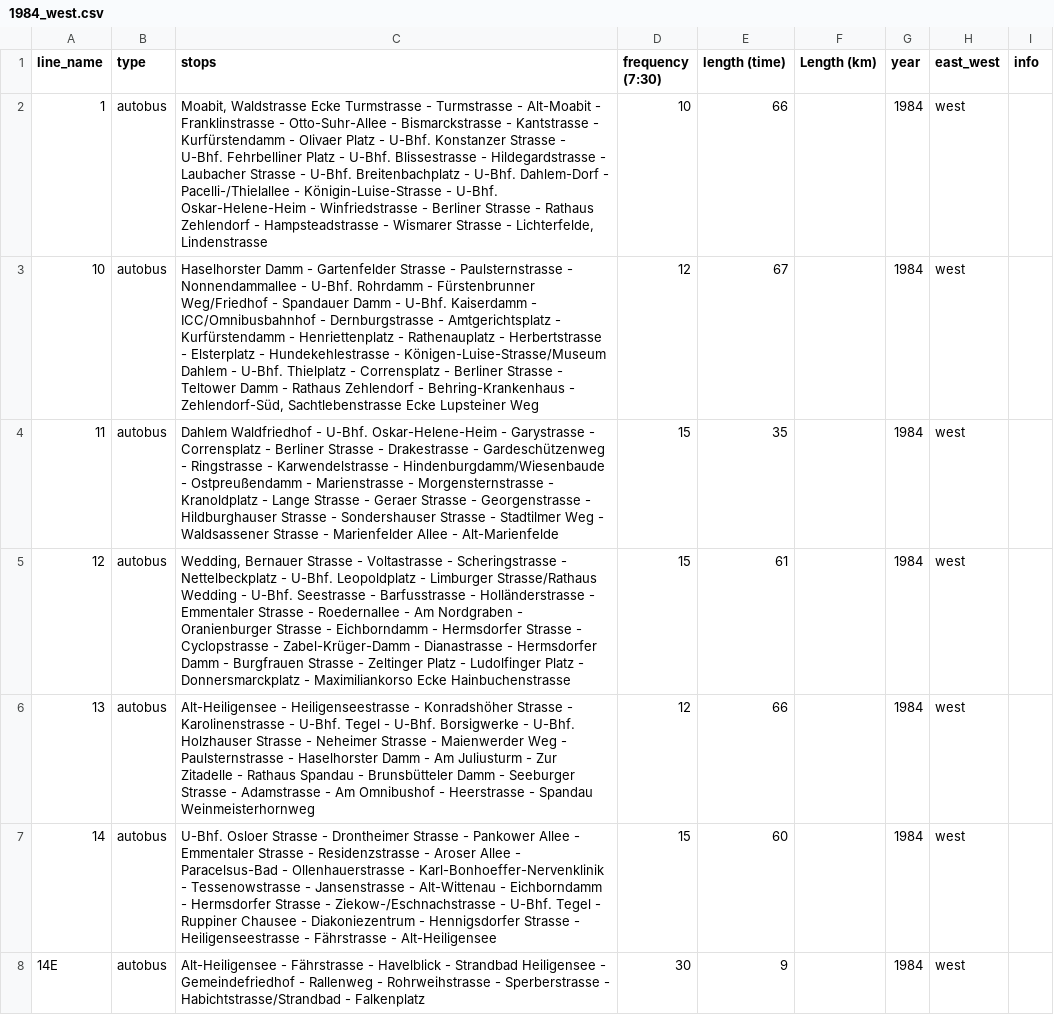
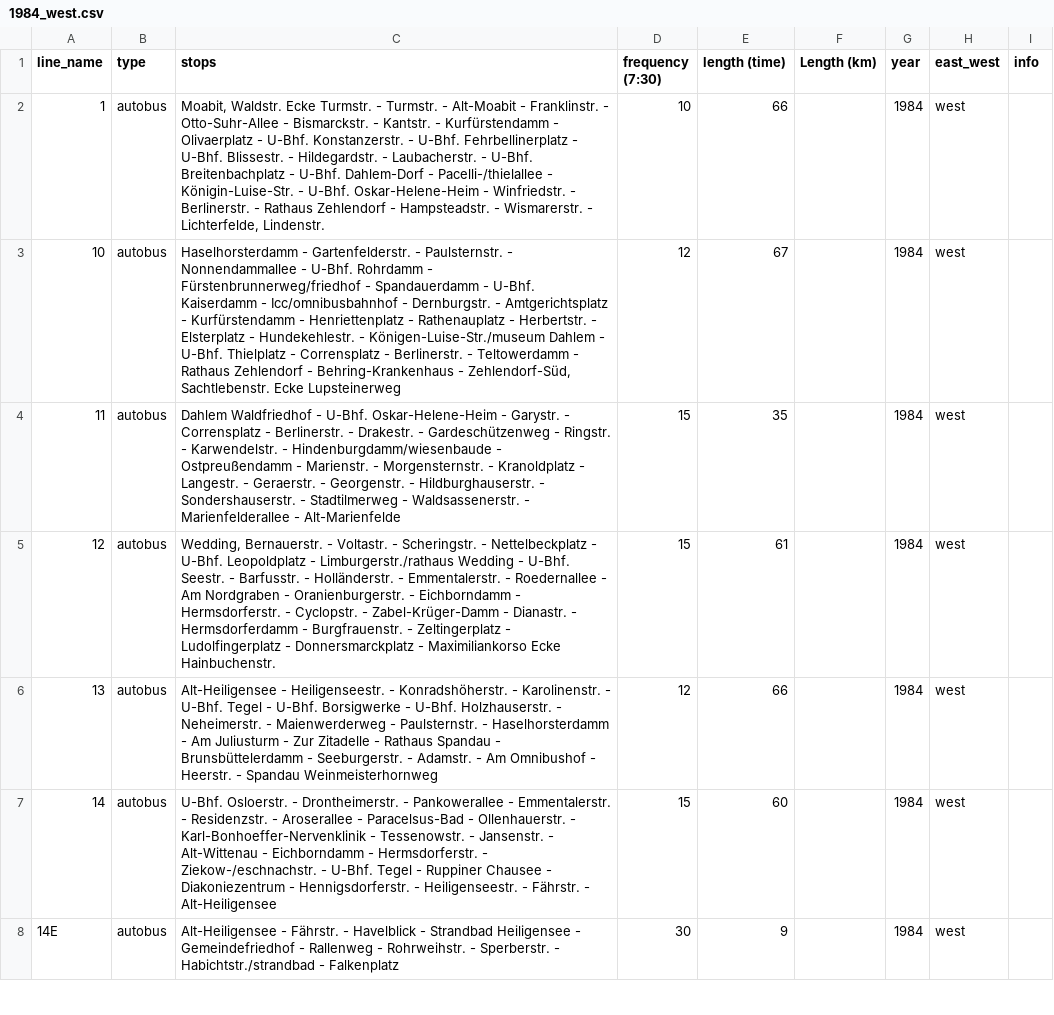
Before and after one commit to noahjb27/phd, a CSV file: data/fahrplanbuch/data/raw/1984_west.csv, drawn as a sheet; only a part is shown; the diff covers the shown part only; the diff names each change by its address in the sheet, - before the commit and + after, or states it on an @@ line.

```diff
--- a/data/fahrplanbuch/data/raw/1984_west.csv
+++ b/data/fahrplanbuch/data/raw/1984_west.csv
-C2 (stops): Moabit, Waldstrasse Ecke Turmstrasse - Turmstrasse - Alt-Moabit - Franklinstrasse - Otto-Suhr-Allee - Bismarckstrasse - Kantstrasse - Kurfürstendamm - Olivaer Platz - U-Bhf. Konstanzer Strasse - U-Bhf. Fehrbelliner Platz - U-Bhf. Blissestrasse - Hildegardstrasse - Laubacher Strasse - U-Bhf. Breitenbachplatz - U-Bhf. Dahlem-Dorf - Pacelli-/Thielallee - Königin-Luise-Strasse - U-Bhf. Oskar-Helene-Heim - Winfriedstrasse - Berliner Strasse - Rathaus Zehlendorf - Hampsteadstrasse - Wismarer Strasse - Lichterfelde, Lindenstrasse
+C2 (stops): Moabit, Waldstr. Ecke Turmstr. - Turmstr. - Alt-Moabit - Franklinstr. - Otto-Suhr-Allee - Bismarckstr. - Kantstr. - Kurfürstendamm - Olivaerplatz - U-Bhf. Konstanzerstr. - U-Bhf. Fehrbellinerplatz - U-Bhf. Blissestr. - Hildegardstr. - Laubacherstr. - U-Bhf. Breitenbachplatz - U-Bhf. Dahlem-Dorf - Pacelli-/thielallee - Königin-Luise-Str. - U-Bhf. Oskar-Helene-Heim - Winfriedstr. - Berlinerstr. - Rathaus Zehlendorf - Hampsteadstr. - Wismarerstr. - Lichterfelde, Lindenstr.
-C3 (stops): Haselhorster Damm - Gartenfelder Strasse - Paulsternstrasse - Nonnendammallee - U-Bhf. Rohrdamm - Fürstenbrunner Weg/Friedhof - Spandauer Damm - U-Bhf. Kaiserdamm - ICC/Omnibusbahnhof - Dernburgstrasse - Amtgerichtsplatz - Kurfürstendamm - Henriettenplatz - Rathenauplatz - Herbertstrasse - Elsterplatz - Hundekehlestrasse - Königen-Luise-Strasse/Museum Dahlem - U-Bhf. Thielplatz - Corrensplatz - Berliner Strasse - Teltower Damm - Rathaus Zehlendorf - Behring-Krankenhaus - Zehlendorf-Süd, Sachtlebenstrasse Ecke Lupsteiner Weg
+C3 (stops): Haselhorsterdamm - Gartenfelderstr. - Paulsternstr. - Nonnendammallee - U-Bhf. Rohrdamm - Fürstenbrunnerweg/friedhof - Spandauerdamm - U-Bhf. Kaiserdamm - Icc/omnibusbahnhof - Dernburgstr. - Amtgerichtsplatz - Kurfürstendamm - Henriettenplatz - Rathenauplatz - Herbertstr. - Elsterplatz - Hundekehlestr. - Königen-Luise-Str./museum Dahlem - U-Bhf. Thielplatz - Corrensplatz - Berlinerstr. - Teltowerdamm - Rathaus Zehlendorf - Behring-Krankenhaus - Zehlendorf-Süd, Sachtlebenstr. Ecke Lupsteinerweg
-C4 (stops): …Oskar-Helene-Heim - Garystrasse - Corrensplatz - Berliner Strasse - Drakestrasse - Gardeschützenweg - Ringstrasse - Karwendelstrasse - Hindenburgdamm/Wiesenbaude - Ostpreußendamm - Marienstrasse - Morgensternstrasse - Kranoldplatz - Lange Strasse - Geraer Strasse - Georgenstrasse - Hildburghauser Strasse - Sondershauser Strasse - Stadtilmer Weg - Waldsassener Strasse - Marienfelder Allee - Alt-Marienfelde
+C4 (stops): …Oskar-Helene-Heim - Garystr. - Corrensplatz - Berlinerstr. - Drakestr. - Gardeschützenweg - Ringstr. - Karwendelstr. - Hindenburgdamm/wiesenbaude - Ostpreußendamm - Marienstr. - Morgensternstr. - Kranoldplatz - Langestr. - Geraerstr. - Georgenstr. - Hildburghauserstr. - Sondershauserstr. - Stadtilmerweg - Waldsassenerstr. - Marienfelderallee - Alt-Marienfelde
-C5 (stops): Wedding, Bernauer Strasse - Voltastrasse - Scheringstrasse - Nettelbeckplatz - U-Bhf. Leopoldplatz - Limburger Strasse/Rathaus Wedding - U-Bhf. Seestrasse - Barfusstrasse - Holländerstrasse - Emmentaler Strasse - Roedernallee - Am Nordgraben - Oranienburger Strasse - Eichborndamm - Hermsdorfer Strasse - Cyclopstrasse - Zabel-Krüger-Damm - Dianastrasse - Hermsdorfer Damm - Burgfrauen Strasse - Zeltinger Platz - Ludolfinger Platz - Donnersmarckplatz - Maximiliankorso Ecke Hainbuchenstrasse
+C5 (stops): Wedding, Bernauerstr. - Voltastr. - Scheringstr. - Nettelbeckplatz - U-Bhf. Leopoldplatz - Limburgerstr./rathaus Wedding - U-Bhf. Seestr. - Barfusstr. - Holländerstr. - Emmentalerstr. - Roedernallee - Am Nordgraben - Oranienburgerstr. - Eichborndamm - Hermsdorferstr. - Cyclopstr. - Zabel-Krüger-Damm - Dianastr. - Hermsdorferdamm - Burgfrauenstr. - Zeltingerplatz - Ludolfingerplatz - Donnersmarckplatz - Maximiliankorso Ecke Hainbuchenstr.
-C6 (stops): Alt-Heiligensee - Heiligenseestrasse - Konradshöher Strasse - Karolinenstrasse - U-Bhf. Tegel - U-Bhf. Borsigwerke - U-Bhf. Holzhauser Strasse - Neheimer Strasse - Maienwerder Weg - Paulsternstrasse - Haselhorster Damm - Am Juliusturm - Zur Zitadelle - Rathaus Spandau - Brunsbütteler Damm - Seeburger Strasse - Adamstrasse - Am Omnibushof - Heerstrasse - Spandau…
+C6 (stops): Alt-Heiligensee - Heiligenseestr. - Konradshöherstr. - Karolinenstr. - U-Bhf. Tegel - U-Bhf. Borsigwerke - U-Bhf. Holzhauserstr. - Neheimerstr. - Maienwerderweg - Paulsternstr. - Haselhorsterdamm - Am Juliusturm - Zur Zitadelle - Rathaus Spandau - Brunsbüttelerdamm - Seeburgerstr. - Adamstr. - Am Omnibushof - Heerstr. - Spandau…
-C7 (stops): U-Bhf. Osloer Strasse - Drontheimer Strasse - Pankower Allee - Emmentaler Strasse - Residenzstrasse - Aroser Allee - Paracelsus-Bad - Ollenhauerstrasse - Karl-Bonhoeffer-Nervenklinik - Tessenowstrasse - Jansenstrasse - Alt-Wittenau - Eichborndamm - Hermsdorfer Strasse - Ziekow-/Eschnachstrasse - U-Bhf. Tegel - Ruppiner Chausee - Diakoniezentrum - Hennigsdorfer Strasse - Heiligenseestrasse - Fährstrasse - Alt-Heiligensee
+C7 (stops): U-Bhf. Osloerstr. - Drontheimerstr. - Pankowerallee - Emmentalerstr. - Residenzstr. - Aroserallee - Paracelsus-Bad - Ollenhauerstr. - Karl-Bonhoeffer-Nervenklinik - Tessenowstr. - Jansenstr. - Alt-Wittenau - Eichborndamm - Hermsdorferstr. - Ziekow-/eschnachstr. - U-Bhf. Tegel - Ruppiner Chausee - Diakoniezentrum - Hennigsdorferstr. - Heiligenseestr. - Fährstr. - Alt-Heiligensee
-C8 (stops): Alt-Heiligensee - Fährstrasse - Havelblick - Strandbad Heiligensee - Gemeindefriedhof - Rallenweg - Rohrweihstrasse - Sperberstrasse - Habichtstrasse/Strandbad - Falkenplatz
+C8 (stops): Alt-Heiligensee - Fährstr. - Havelblick - Strandbad Heiligensee - Gemeindefriedhof - Rallenweg - Rohrweihstr. - Sperberstr. - Habichtstr./strandbad - Falkenplatz
```
Also changed, not shown: 82 edited cells elsewhere in this file, data/fahrplanbuch/data/interim/stops_verified/stops_1965_west.csv, data/fahrplanbuch/data/raw/1956_unified.csv, 36 other files.
